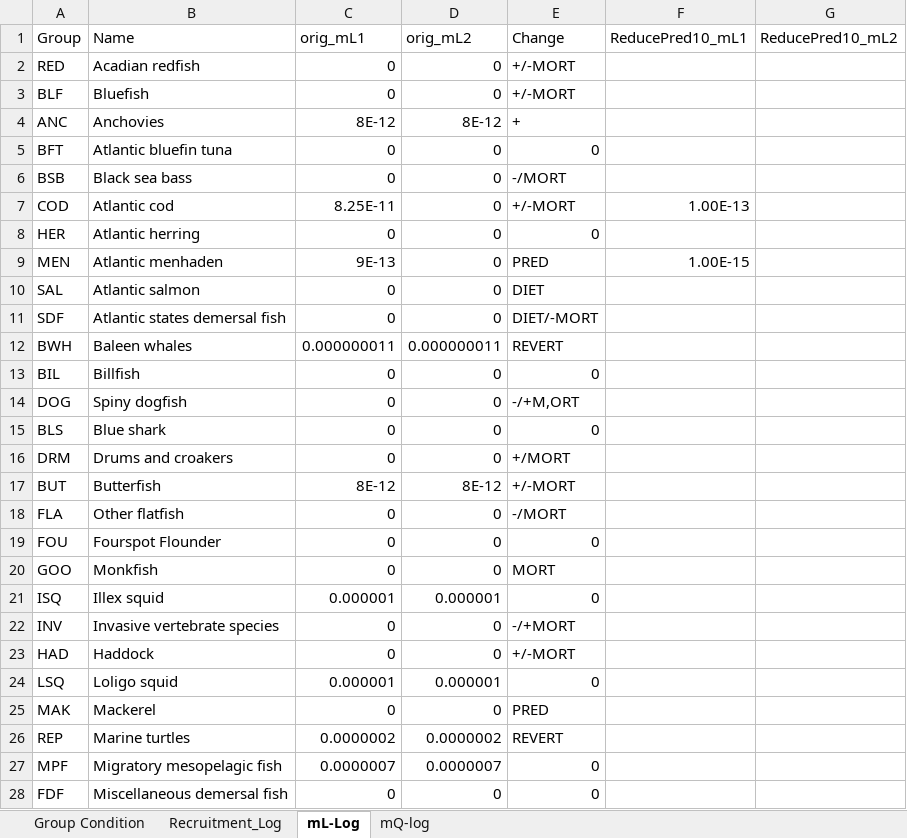
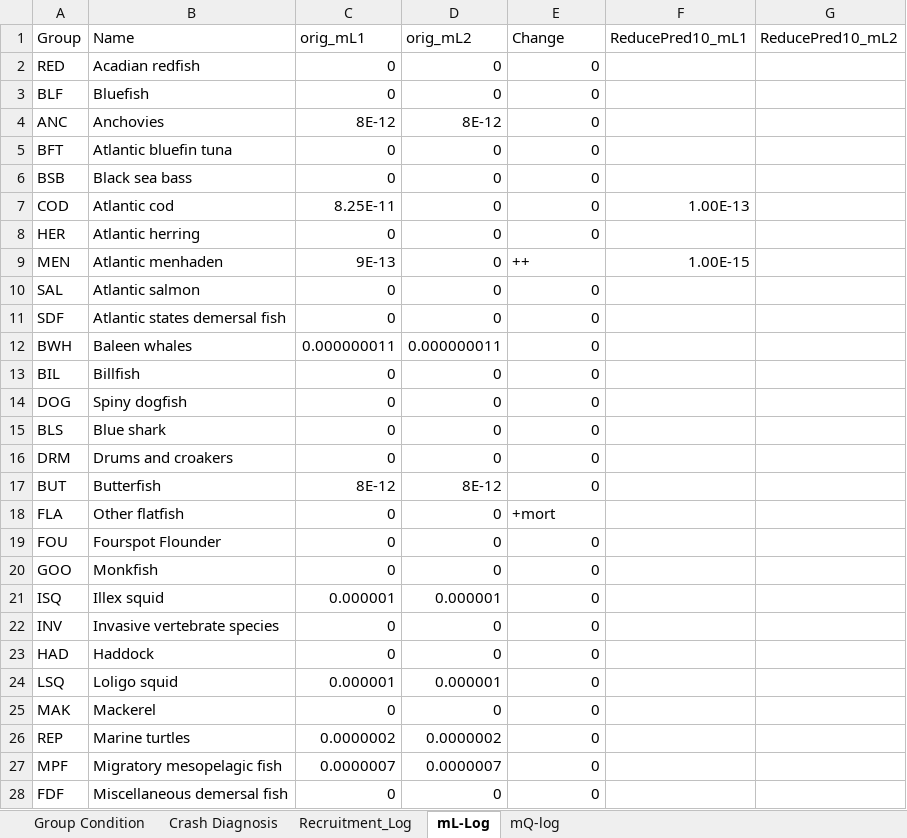
Before and after one commit to NEFSC/READ-EDAB-neusAtlantis, an Excel workbook: diagnostics/Obs_Hindcast_Group_Progress.xlsx, sheet mL-Log, drawn as a sheet; only a part is shown; values as stored, in another font and other column widths than the file's, no borders; the diff covers the shown part only; the diff names each change by its address in the sheet, - before the commit and + after, or states it on an @@ line.

Commit message:
ReducePred11 - Assessed mid predators that were crashing, too high, or too low - Determined possible issues with recruitment, growth, consumption, predators, and prey

```diff
--- a/diagnostics/Obs_Hindcast_Group_Progress.xlsx (sheet mL-Log)
+++ b/diagnostics/Obs_Hindcast_Group_Progress.xlsx (sheet mL-Log)
+sheet tab: Crash Diagnosis
-E2:E3 (Change): +/-MORT
+E2:E3 (Change): 0
-E4 (Change): +
+E4 (Change): 0
-E6 (Change): -/MORT
+E6 (Change): 0
-E7 (Change): +/-MORT
+E7 (Change): 0
-E9 (Change): PRED
+E9 (Change): ++
-E10 (Change): DIET
+E10 (Change): 0
-E11 (Change): DIET/-MORT
+E11 (Change): 0
-E12 (Change): REVERT
+E12 (Change): 0
-E14 (Change): -/+M,ORT
+E14 (Change): 0
-E16 (Change): +/MORT
+E16 (Change): 0
-E17 (Change): +/-MORT
+E17 (Change): 0
-E18 (Change): -/MORT
+E18 (Change): +mort
-E20 (Change): MORT
+E20 (Change): 0
-E22 (Change): -/+MORT
+E22 (Change): 0
-E23 (Change): +/-MORT
+E23 (Change): 0
-E25 (Change): PRED
+E25 (Change): 0
-E26 (Change): REVERT
+E26 (Change): 0
```
Also changed, not shown: 20 edited cells elsewhere in this sheet, sheet mQ-log, sheet Recruitment_Log, sheet Group Condition, formulas that keep their value, hidden cells, 1 other file.
